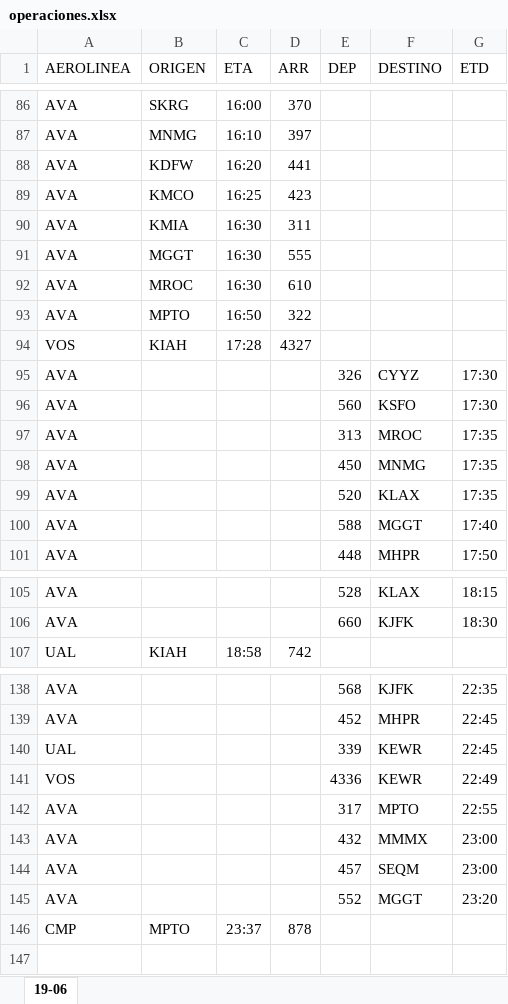
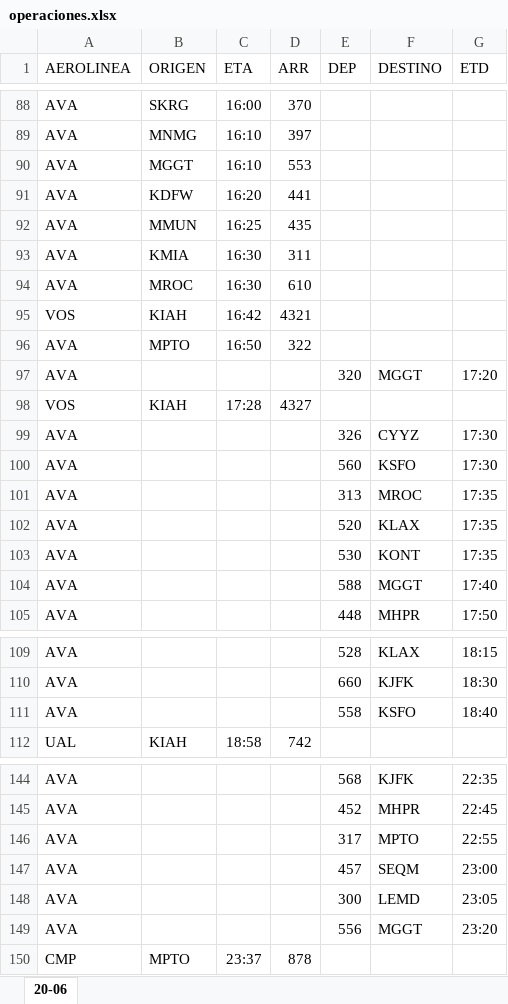
Before and after one commit to sacomais/PDA_MSLP, an Excel workbook: public/operaciones.xlsx, sheet 20-06, drawn as a sheet; only a part is shown, gaps mark what is left out; values as stored, in another font and other column widths than the file's, no borders; removed rows and columns are numbered as before the commit, all else as after; the diff covers the shown part only; the diff names each change by its address in the sheet, - before the commit and + after, or states it on an @@ line.

```diff
--- a/public/operaciones.xlsx (sheet 20-06)
+++ b/public/operaciones.xlsx (sheet 20-06)
-sheet tab: 19-06
+sheet tab: 20-06
+row 90: AVA | MGGT | 16:10 | 553
-B92 (ORIGEN): KMCO
+B92 (ORIGEN): MMUN
-D92 (ARR): 423
+D92 (ARR): 435
-row 91: AVA | MGGT | 16:30 | 555
+row 95: VOS | KIAH | 16:42 | 4321
+row 97: AVA |  |  |  | 320 | MGGT | 17:20
-row 98: AVA |  |  |  | 450 | MNMG | 17:35
+row 103: AVA |  |  |  | 530 | KONT | 17:35
+row 111: AVA |  |  |  | 558 | KSFO | 18:40
-row 140: UAL |  |  |  | 339 | KEWR | 22:45
-row 141: VOS |  |  |  | 4336 | KEWR | 22:49
-row 143: AVA |  |  |  | 432 | MMMX | 23:00
+row 148: AVA |  |  |  | 300 | LEMD | 23:05
-E149 (DEP): 552
+E149 (DEP): 556
```
Also changed, not shown: 16 added rows, 13 removed rows and 10 edited cells elsewhere in this sheet.
